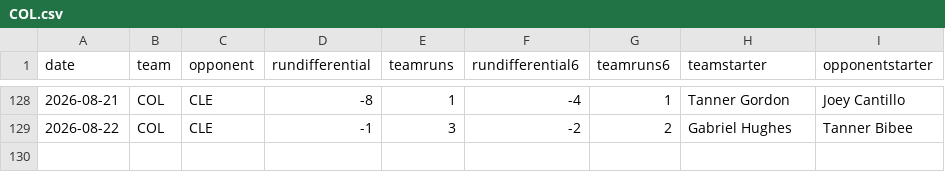
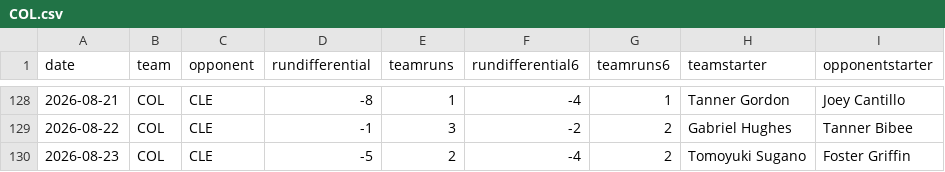
Before and after one commit to fantasy-toolz/mlb-predictions, a CSV file: data/2026/teams/COL.csv, drawn as a sheet; only a part is shown, gaps mark what is left out.

```diff
--- a/data/2026/teams/COL.csv
+++ b/data/2026/teams/COL.csv
@@ -129 +129,2 @@ date,team,opponent,rundifferential,teamruns,rundifferential6,teamruns6,teamstart
 2026-08-22,COL,CLE,-1,3,-2,2,Gabriel Hughes,Tanner Bibee
+2026-08-23,COL,CLE,-5,2,-4,2,Tomoyuki Sugano,Foster Griffin
```
Also changed, not shown: data/2026/teams/CLE.csv, data/2026/teams/DET.csv, 31 other files.
